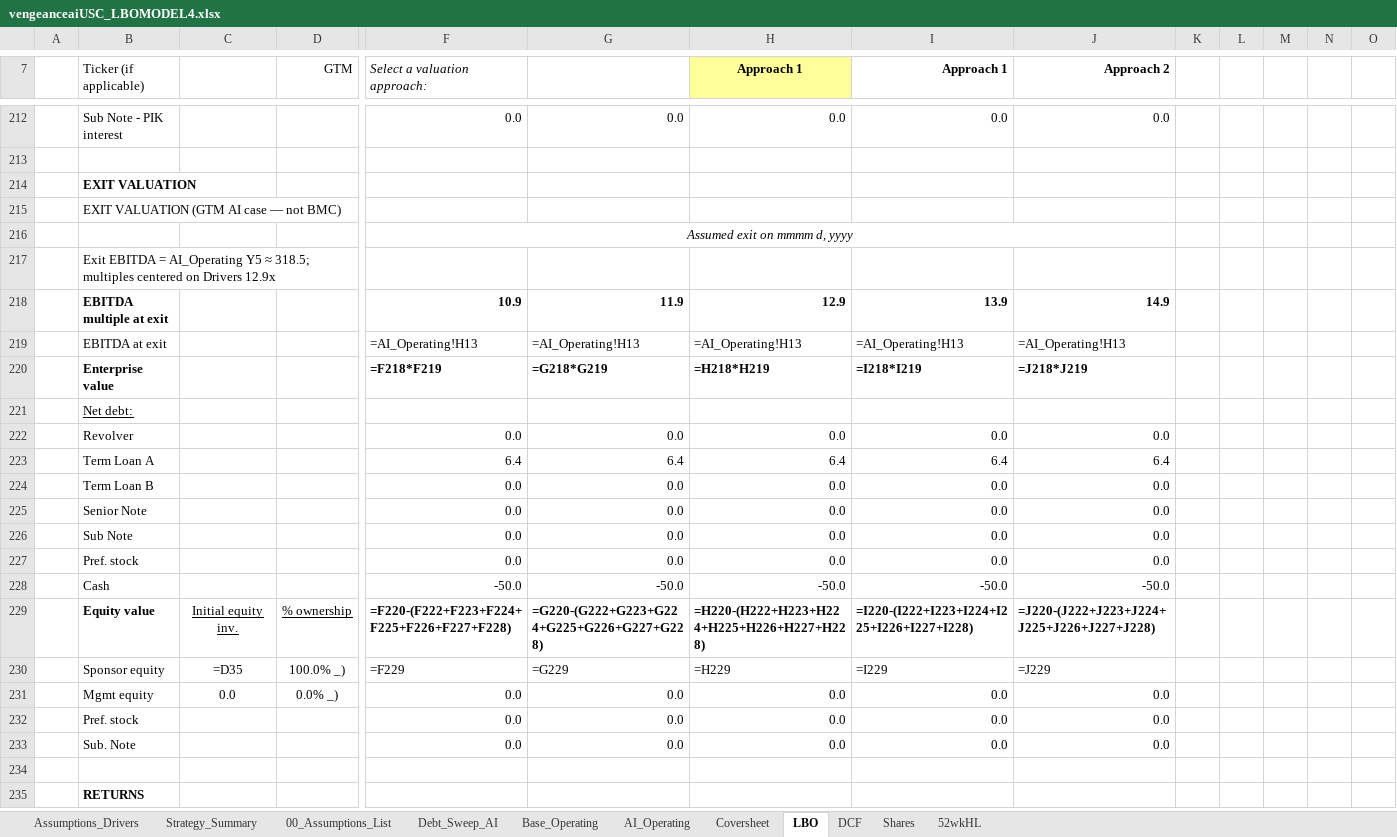
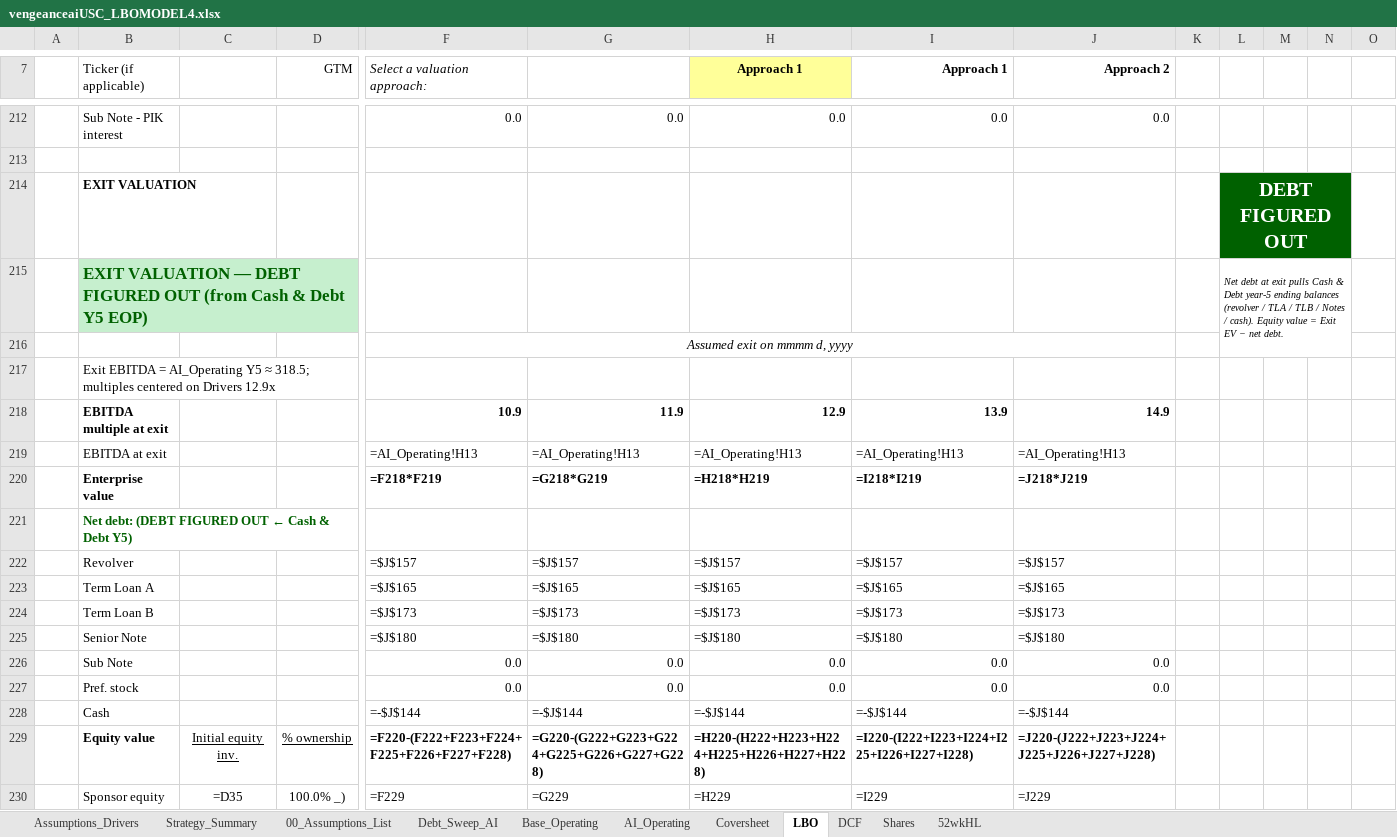
Before and after one commit to vengeanceaiUSC/Rainmaker, an Excel workbook: LBO/output/vengeanceaiUSC_LBOMODEL4.xlsx, sheet LBO, drawn as a sheet; only a part is shown, gaps mark what is left out; the shorter side is filled out with more unchanged rows; values as stored, in another font and other column widths than the file's, no borders; formulas without a stored value are shown as written; removed rows and columns are numbered as before the commit, all else as after; rows hold the shown columns only; the diff names each change by its address in the sheet, - before the commit and + after, or states it on an @@ line.

```diff
--- a/LBO/output/vengeanceaiUSC_LBOMODEL4.xlsx (sheet LBO)
+++ b/LBO/output/vengeanceaiUSC_LBOMODEL4.xlsx (sheet LBO)
-L214: (empty)
+L214: DEBT FIGURED OUT
-L214 fill: none
+L214 fill: #006100
+L214:N214 merged
-row 215:  | EXIT VALUATION (GTM AI case — not BMC)
+row 215:  | EXIT VALUATION — DEBT FIGURED OUT (from Cash & Debt Y5 EOP) |  |  |  |  |  |  |  |  | Net debt at exit pulls Cash & Debt year-5 ending balances (revolver / TLA / TLB / Notes / cash). Equity value = Exit EV − net debt.
-B221 (Ticker (if applicable)): Net debt:
+B221 (Ticker (if applicable)): Net debt: (DEBT FIGURED OUT ← Cash & Debt Y5)
@@ B221 bold: off → on, underline: on → off, text colour: black → #006100 @@
-row 222:  | Revolver |  |  | 0.0 | 0.0 | 0.0 | 0.0 | 0.0
-row 223:  | Term Loan A |  |  | 6.4 | 6.4 | 6.4 | 6.4 | 6.4
-row 224:  | Term Loan B |  |  | 0.0 | 0.0 | 0.0 | 0.0 | 0.0
-row 225:  | Senior Note |  |  | 0.0 | 0.0 | 0.0 | 0.0 | 0.0
+row 222:  | Revolver |  |  | =$J$157 | =$J$157 | =$J$157 | =$J$157 | =$J$157
+row 223:  | Term Loan A |  |  | =$J$165 | =$J$165 | =$J$165 | =$J$165 | =$J$165
+row 224:  | Term Loan B |  |  | =$J$173 | =$J$173 | =$J$173 | =$J$173 | =$J$173
+row 225:  | Senior Note |  |  | =$J$180 | =$J$180 | =$J$180 | =$J$180 | =$J$180
-row 228:  | Cash |  |  | -50.0 | -50.0 | -50.0 | -50.0 | -50.0
+row 228:  | Cash |  |  | =-$J$144 | =-$J$144 | =-$J$144 | =-$J$144 | =-$J$144
```
Also changed, not shown: vengeanceaiUSC_LBOMODEL4.xlsx, vengeanceaiUSC_LBOMODEL4_OPEN_IN_EXCEL.xlsx.
